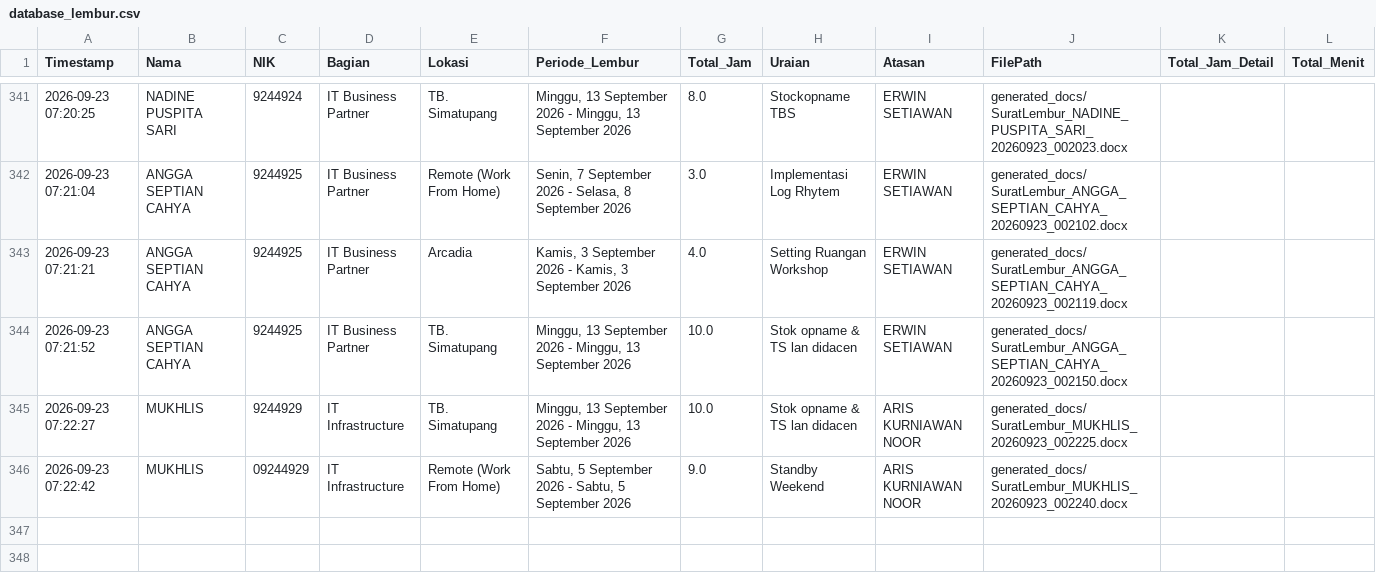
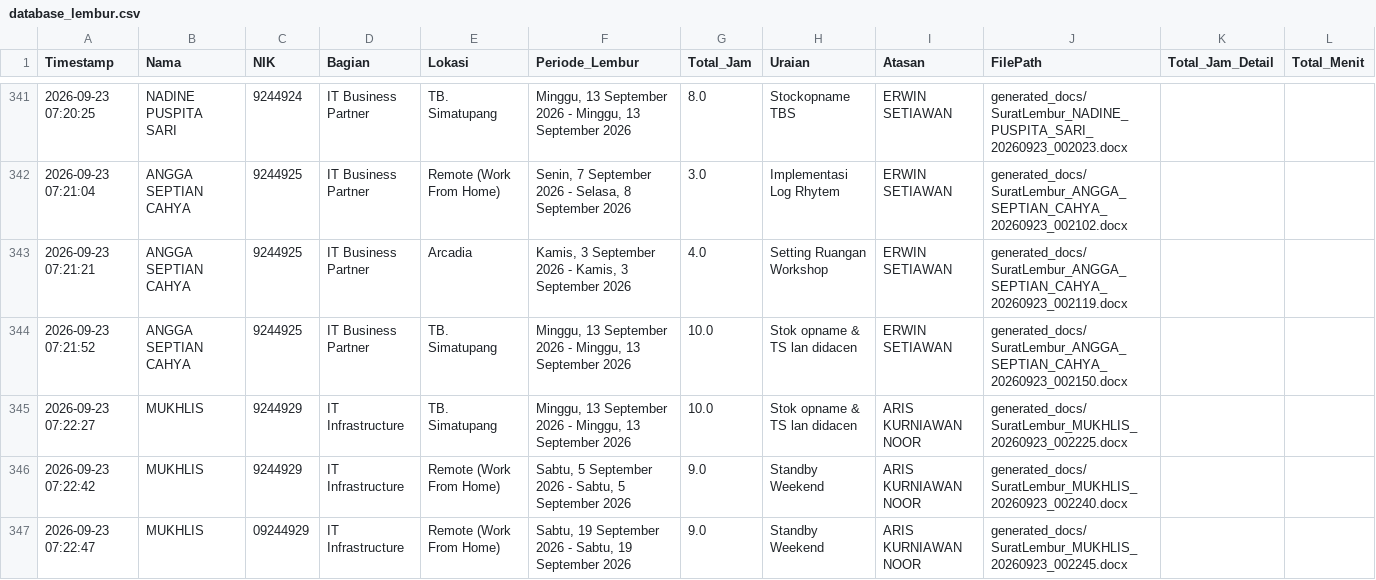
Before and after one commit to anggadevnet/formlemburlmd, a CSV file: database_lembur.csv, drawn as a sheet; only a part is shown, gaps mark what is left out.

Commit message:
Update DB: MUKHLIS

```diff
--- a/database_lembur.csv
+++ b/database_lembur.csv
@@ -346,2 +346,3 @@ Timestamp,Nama,NIK,Bagian,Lokasi,Periode_Lembur,Total_Jam,Uraian,Atasan,FilePath
 2026-09-23 07:22:27,MUKHLIS,9244929,IT Infrastructure,TB. Simatupang,"Minggu, 13 September 2026 - Minggu, 13 September 2026",10.0,Stok opname & TS lan didacen,ARIS KURNIAWAN NOOR,generated_docs/SuratLembur_MUKHLIS_20260923_002225.docx,,
-2026-09-23 07:22:42,MUKHLIS,09244929,IT Infrastructure,Remote (Work From Home),"Sabtu, 5 September 2026 - Sabtu, 5 September 2026",9.0,Standby Weekend,ARIS KURNIAWAN NOOR,generated_docs/SuratLembur_MUKHLIS_20260923_002240.docx,,
+2026-09-23 07:22:42,MUKHLIS,9244929,IT Infrastructure,Remote (Work From Home),"Sabtu, 5 September 2026 - Sabtu, 5 September 2026",9.0,Standby Weekend,ARIS KURNIAWAN NOOR,generated_docs/SuratLembur_MUKHLIS_20260923_002240.docx,,
+2026-09-23 07:22:47,MUKHLIS,09244929,IT Infrastructure,Remote (Work From Home),"Sabtu, 19 September 2026 - Sabtu, 19 September 2026",9.0,Standby Weekend,ARIS KURNIAWAN NOOR,generated_docs/SuratLembur_MUKHLIS_20260923_002245.docx,,
```
